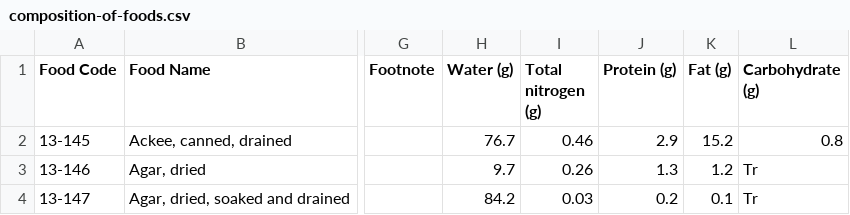
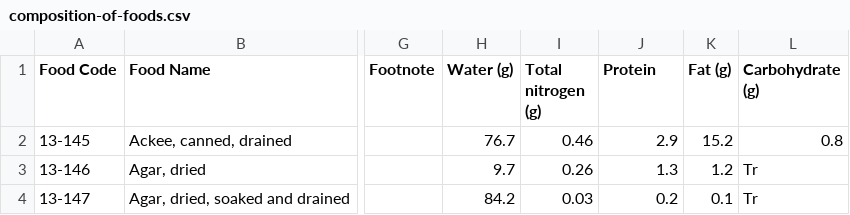
Before and after one commit to nabaroa/weight-cycle-graph, a CSV file: docs/data/composition-of-foods.csv, drawn as a sheet; only a part is shown, gaps mark what is left out; the diff names each change by its address in the sheet, - before the commit and + after, or states it on an @@ line.

Commit message:
Fix data to try the macro graph

```diff
--- a/docs/data/composition-of-foods.csv
+++ b/docs/data/composition-of-foods.csv
-J1: Protein (g)
+J1: Protein
```
